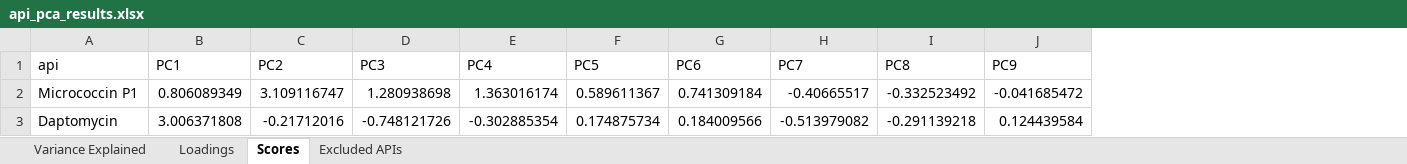
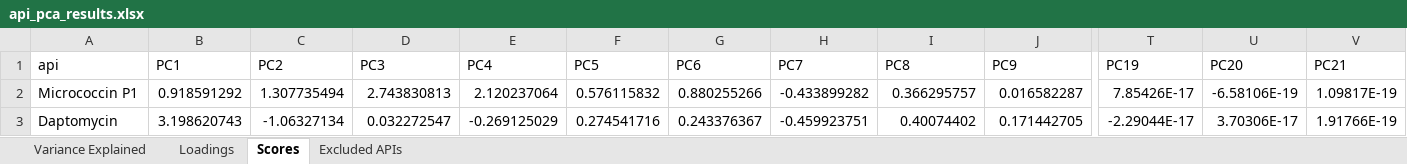
Before and after one commit to marikkes/Liposome-XGBoost-model, an Excel workbook: api_pca_results.xlsx, sheet Scores, drawn as a sheet; only a part is shown, gaps mark what is left out; values as stored, in another font and other column widths than the file's, no borders; the diff covers the shown part only; the diff names each change by its address in the sheet, - before the commit and + after, or states it on an @@ line.

```diff
--- a/api_pca_results.xlsx (sheet Scores)
+++ b/api_pca_results.xlsx (sheet Scores)
+column T (PC19), rows 2-3: 7.85426E-17 | -2.29044E-17
+column U (PC20), rows 2-3: -6.58106E-19 | 3.70306E-17
+column V (PC21), rows 2-3: 1.09817E-19 | 1.91766E-19
-B2 (PC1): 0.806089349
+B2 (PC1): 0.918591292
-C2 (PC2): 3.109116747
+C2 (PC2): 1.307735494
-D2 (PC3): 1.280938698
+D2 (PC3): 2.743830813
-E2 (PC4): 1.363016174
+E2 (PC4): 2.120237064
-F2 (PC5): 0.589611367
+F2 (PC5): 0.576115832
-G2 (PC6): 0.741309184
+G2 (PC6): 0.880255266
-H2 (PC7): -0.40665517
+H2 (PC7): -0.433899282
-I2 (PC8): -0.332523492
+I2 (PC8): 0.366295757
-J2 (PC9): -0.041685472
+J2 (PC9): 0.016582287
-B3 (PC1): 3.006371808
+B3 (PC1): 3.198620743
-C3 (PC2): -0.21712016
+C3 (PC2): -1.06327134
-D3 (PC3): -0.748121726
+D3 (PC3): 0.032272547
-E3 (PC4): -0.302885354
+E3 (PC4): -0.269125029
-F3 (PC5): 0.174875734
+F3 (PC5): 0.274541716
-G3 (PC6): 0.184009566
+G3 (PC6): 0.243376367
-H3 (PC7): -0.513979082
+H3 (PC7): -0.459923751
-I3 (PC8): -0.291139218
+I3 (PC8): 0.40074402
-J3 (PC9): 0.124439584
+J3 (PC9): 0.171442705
```
Also changed, not shown: 3 added rows, 2 removed rows and 432 edited cells elsewhere in this sheet, sheet Loadings, sheet Variance Explained, sheet Excluded APIs, lipid_pca_results.xlsx, 18 other files.
